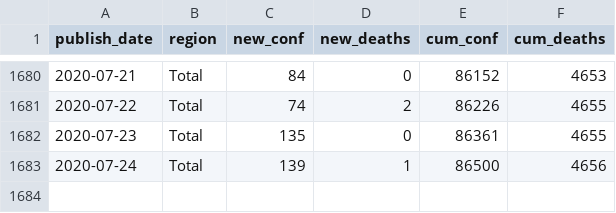
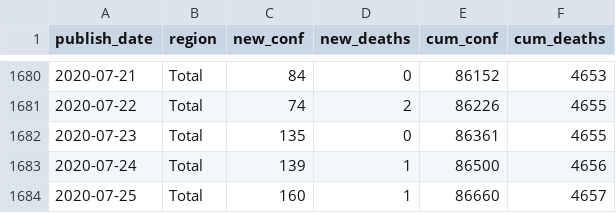
Before and after one commit to mitsuoxv/covid, a CSV file: data/table1.csv, drawn as a sheet; only a part is shown, gaps mark what is left out; the diff names each change by its address in the sheet, - before the commit and + after, or states it on an @@ line.

```diff
--- a/data/table1.csv
+++ b/data/table1.csv
+row 1684: 2020-07-25 | Total | 160 | 1 | 86660 | 4657
```
Also changed, not shown: 11 other files.
